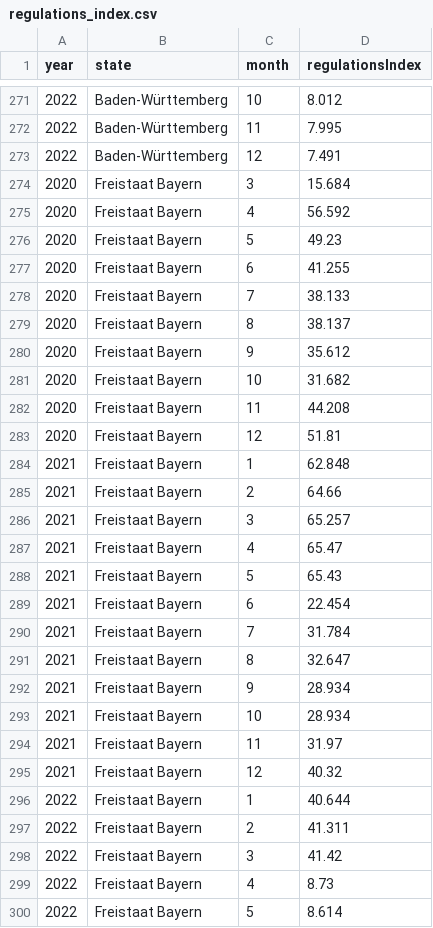
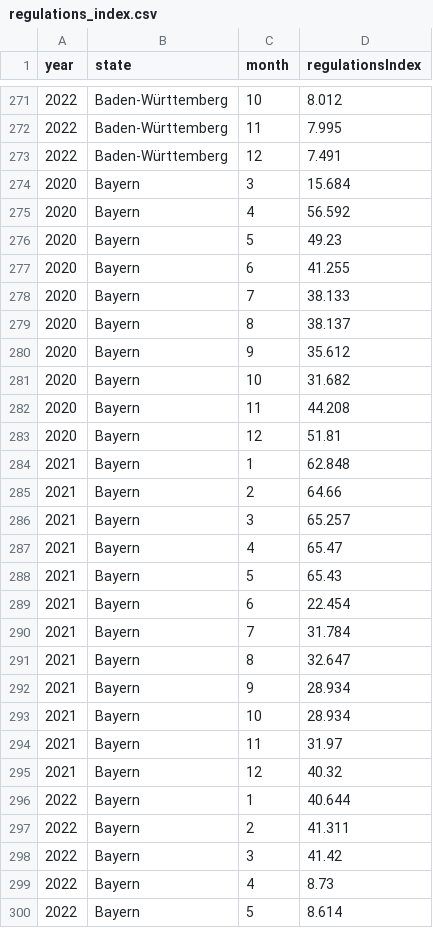
Before and after one commit to ysunnn/Covisualized, a CSV file: src/assets/data/regulations_index.csv, drawn as a sheet; only a part is shown, gaps mark what is left out; the diff covers the shown part only.

```diff
--- a/src/assets/data/regulations_index.csv
+++ b/src/assets/data/regulations_index.csv
@@ -273,28 +273,28 @@ year,state,month,regulationsIndex
 2022,Baden-Württemberg,12,7.491
-2020,Freistaat Bayern,3,15.684
-2020,Freistaat Bayern,4,56.592
-2020,Freistaat Bayern,5,49.23
-2020,Freistaat Bayern,6,41.255
-2020,Freistaat Bayern,7,38.133
-2020,Freistaat Bayern,8,38.137
-2020,Freistaat Bayern,9,35.612
-2020,Freistaat Bayern,10,31.682
-2020,Freistaat Bayern,11,44.208
-2020,Freistaat Bayern,12,51.81
-2021,Freistaat Bayern,1,62.848
-2021,Freistaat Bayern,2,64.66
-2021,Freistaat Bayern,3,65.257
-2021,Freistaat Bayern,4,65.47
-2021,Freistaat Bayern,5,65.43
-2021,Freistaat Bayern,6,22.454
-2021,Freistaat Bayern,7,31.784
-2021,Freistaat Bayern,8,32.647
-2021,Freistaat Bayern,9,28.934
-2021,Freistaat Bayern,10,28.934
-2021,Freistaat Bayern,11,31.97
-2021,Freistaat Bayern,12,40.32
-2022,Freistaat Bayern,1,40.644
-2022,Freistaat Bayern,2,41.311
-2022,Freistaat Bayern,3,41.42
-2022,Freistaat Bayern,4,8.73
-2022,Freistaat Bayern,5,8.614
+2020,Bayern,3,15.684
+2020,Bayern,4,56.592
+2020,Bayern,5,49.23
+2020,Bayern,6,41.255
+2020,Bayern,7,38.133
+2020,Bayern,8,38.137
+2020,Bayern,9,35.612
+2020,Bayern,10,31.682
+2020,Bayern,11,44.208
+2020,Bayern,12,51.81
+2021,Bayern,1,62.848
+2021,Bayern,2,64.66
+2021,Bayern,3,65.257
+2021,Bayern,4,65.47
+2021,Bayern,5,65.43
+2021,Bayern,6,22.454
+2021,Bayern,7,31.784
+2021,Bayern,8,32.647
+2021,Bayern,9,28.934
+2021,Bayern,10,28.934
+2021,Bayern,11,31.97
+2021,Bayern,12,40.32
+2022,Bayern,1,40.644
+2022,Bayern,2,41.311
+2022,Bayern,3,41.42
+2022,Bayern,4,8.73
+2022,Bayern,5,8.614
```
Also changed, not shown: 7 edited cells elsewhere in this file, 1 other file.
